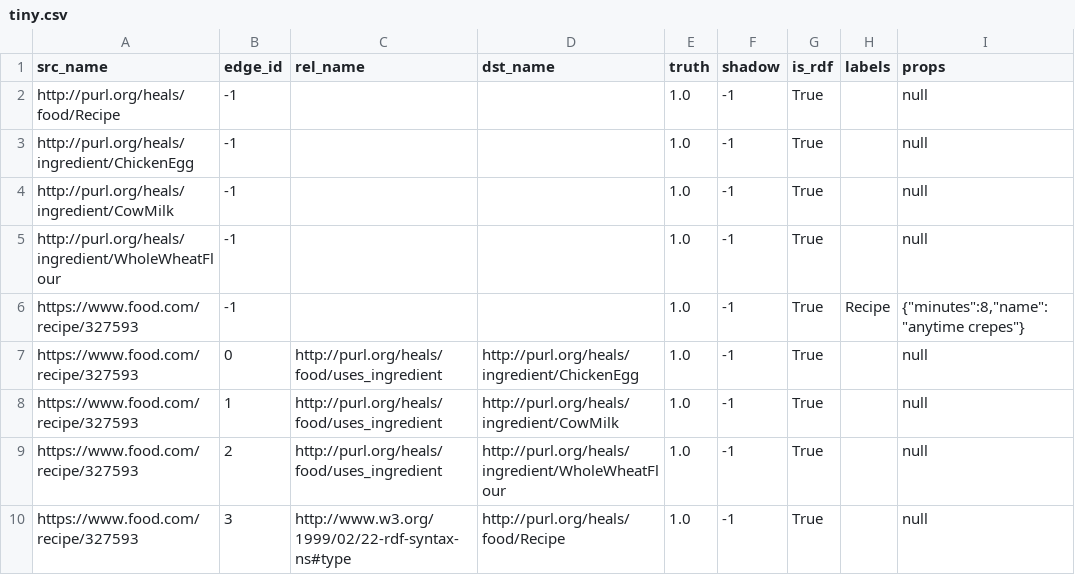
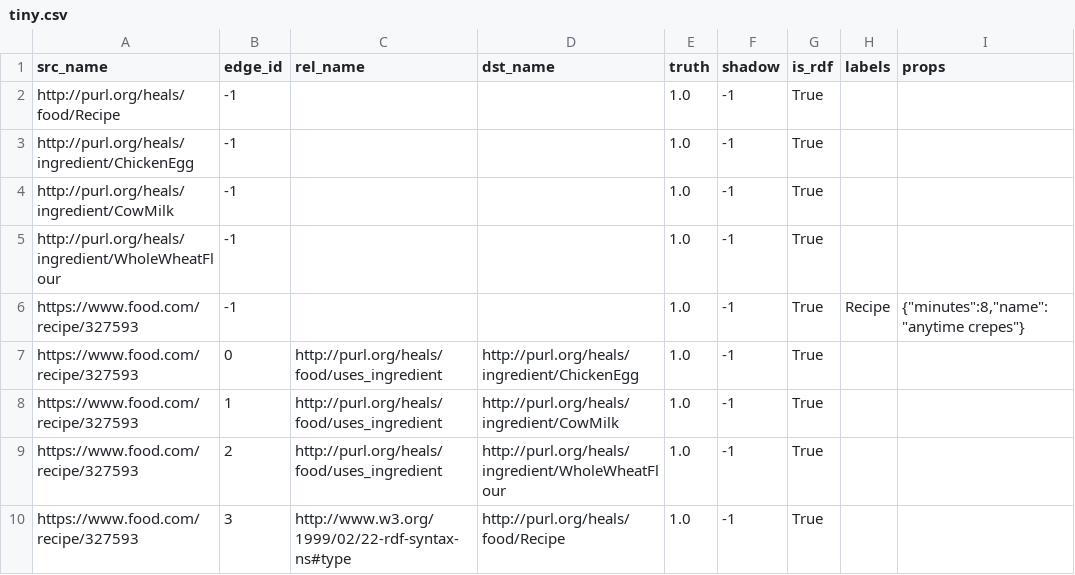
Before and after one commit to DerwenAI/pynock, a CSV file: dat/tiny.csv, drawn as a sheet.

Commit message:
this should resolve both #3 and #4 with deterministic RDF and well-defined missing values that keep pandas honest

```diff
--- a/dat/tiny.csv
+++ b/dat/tiny.csv
@@ -1,10 +1,10 @@
 "src_name","edge_id","rel_name","dst_name","truth","shadow","is_rdf","labels","props"
-"http://purl.org/heals/food/Recipe",-1,"","",1.0,-1,True,"","null"
-"http://purl.org/heals/ingredient/ChickenEgg",-1,"","",1.0,-1,True,"","null"
-"http://purl.org/heals/ingredient/CowMilk",-1,"","",1.0,-1,True,"","null"
-"http://purl.org/heals/ingredient/WholeWheatFlour",-1,"","",1.0,-1,True,"","null"
+"http://purl.org/heals/food/Recipe",-1,"","",1.0,-1,True,"",""
+"http://purl.org/heals/ingredient/ChickenEgg",-1,"","",1.0,-1,True,"",""
+"http://purl.org/heals/ingredient/CowMilk",-1,"","",1.0,-1,True,"",""
+"http://purl.org/heals/ingredient/WholeWheatFlour",-1,"","",1.0,-1,True,"",""
 "https://www.food.com/recipe/327593",-1,"","",1.0,-1,True,"Recipe","{""minutes"":8,""name"":""anytime crepes""}"
-"https://www.food.com/recipe/327593",0,"http://purl.org/heals/food/uses_ingredient","http://purl.org/heals/ingredient/ChickenEgg",1.0,-1,True,"","null"
-"https://www.food.com/recipe/327593",1,"http://purl.org/heals/food/uses_ingredient","http://purl.org/heals/ingredient/CowMilk",1.0,-1,True,"","null"
-"https://www.food.com/recipe/327593",2,"http://purl.org/heals/food/uses_ingredient","http://purl.org/heals/ingredient/WholeWheatFlour",1.0,-1,True,"","null"
-"https://www.food.com/recipe/327593",3,"http://www.w3.org/1999/02/22-rdf-syntax-ns#type","http://purl.org/heals/food/Recipe",1.0,-1,True,"","null"
+"https://www.food.com/recipe/327593",0,"http://purl.org/heals/food/uses_ingredient","http://purl.org/heals/ingredient/ChickenEgg",1.0,-1,True,"",""
+"https://www.food.com/recipe/327593",1,"http://purl.org/heals/food/uses_ingredient","http://purl.org/heals/ingredient/CowMilk",1.0,-1,True,"",""
+"https://www.food.com/recipe/327593",2,"http://purl.org/heals/food/uses_ingredient","http://purl.org/heals/ingredient/WholeWheatFlour",1.0,-1,True,"",""
+"https://www.food.com/recipe/327593",3,"http://www.w3.org/1999/02/22-rdf-syntax-ns#type","http://purl.org/heals/food/Recipe",1.0,-1,True,"",""
```
Also changed, not shown: 4 other files.
